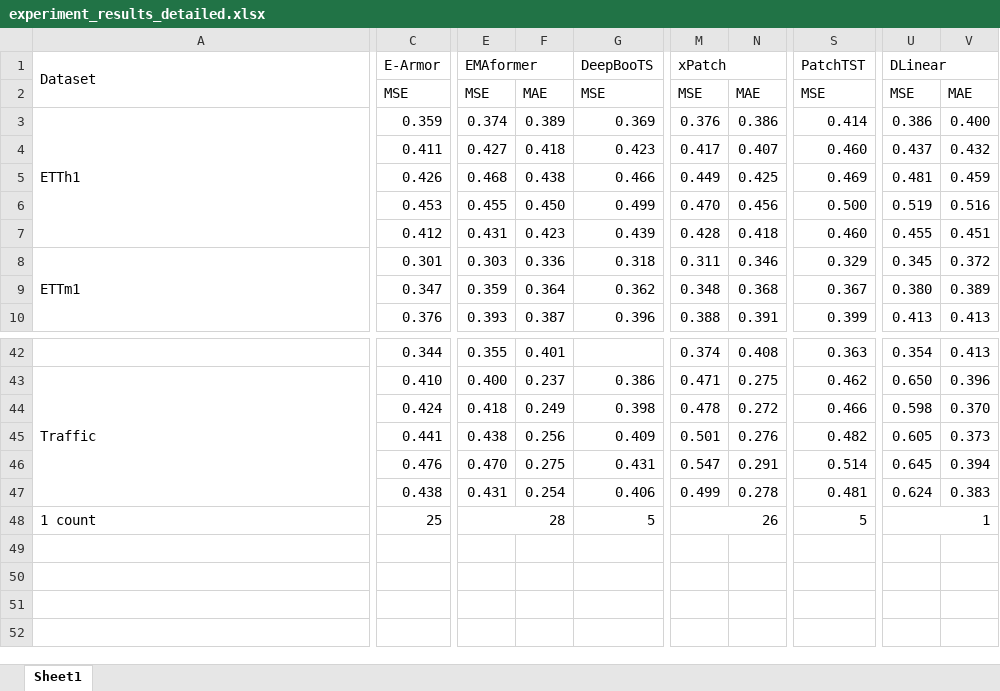
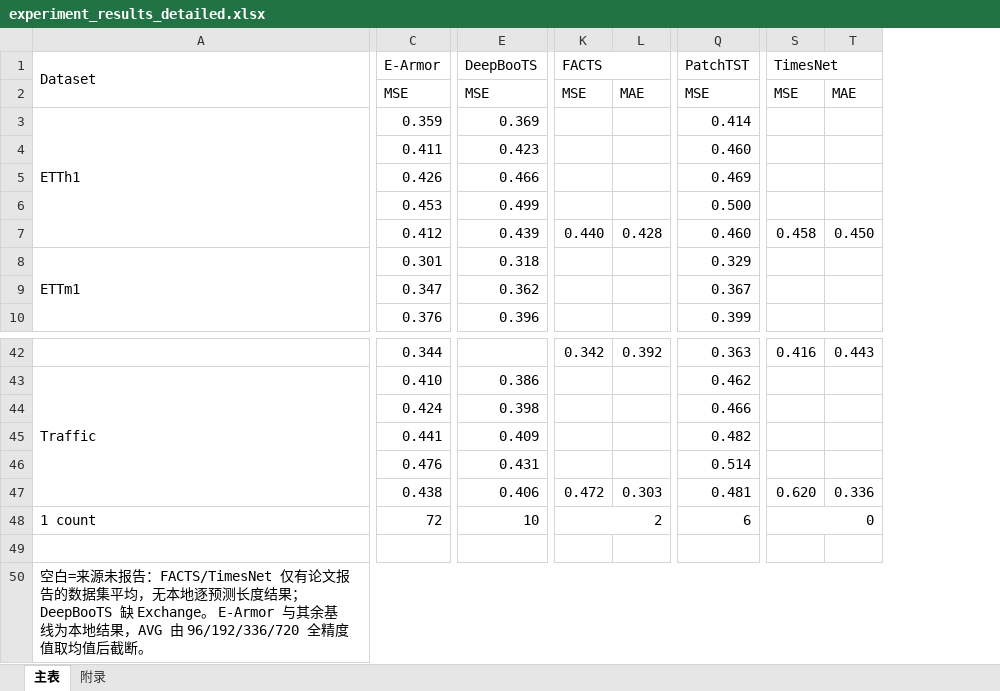
Before and after one commit to yaboxu357/Paper, an Excel workbook: outputs/detailed-results/experiment_results_detailed.xlsx, sheet 主表, drawn as a sheet; only a part is shown, gaps mark what is left out; values as stored, in another font and other column widths than the file's, no cell formats; removed rows and columns are numbered as before the commit, all else as after; rows hold the shown columns only; the diff names each change by its address in the sheet, - before the commit and + after, or states it on an @@ line.

Commit message:
Rebuild detailed table on the agreed baseline roster
The detailed table now follows the roster settled in
outputs/baseline-selection-1-3-5/baseline_selection_recommendations.xlsx
rather than carrying every local model column:

  主表  E-Armor, DeepBooTS (2026), SimpleTM / FilterTS / FACTS (2025),
        iTransformer / TimeMixer / PatchTST / TimesNet / FEDformer (classic)
  附录  EMAformer, xPatch and DLinear, which the roster takes out of the main
        table but asks to keep available ("建议移附录保留")

Both sheets are plain tables with no fill colours, three decimals truncated
rather than rounded for the per-horizon and AVG rows alike, best in bold,
second best underlined, and a trailing "1 count" row over first places
including the AVG rows.

FACTS and TimesNet have no local runs, so their per-horizon cells stay blank
and their dataset averages come from the paper-sourced column of the
recommendations workbook; a note under the table records this, and the
DeepBooTS Exchange gap is marked the same way.

```diff
--- a/outputs/detailed-results/experiment_results_detailed.xlsx (sheet 主表)
+++ b/outputs/detailed-results/experiment_results_detailed.xlsx (sheet 主表)
-sheet tab: Sheet1
+sheet tab: 主表
+sheet tab: 附录
-column E (EMAformer), rows 2-10: MSE | 0.374 | 0.427 | 0.468 | 0.455 | 0.431 | 0.303 | 0.359 | 0.393; rows 42-48: 0.355 | 0.400 | 0.418 | 0.438 | 0.470 | 0.431 | 28
-column F, rows 2-10: MAE | 0.389 | 0.418 | 0.438 | 0.450 | 0.423 | 0.336 | 0.364 | 0.387; rows 42-47: 0.401 | 0.237 | 0.249 | 0.256 | 0.275 | 0.254
-column M (xPatch), rows 2-10: MSE | 0.376 | 0.417 | 0.449 | 0.470 | 0.428 | 0.311 | 0.348 | 0.388; rows 42-48: 0.374 | 0.471 | 0.478 | 0.501 | 0.547 | 0.499 | 26
-column N, rows 2-10: MAE | 0.386 | 0.407 | 0.425 | 0.456 | 0.418 | 0.346 | 0.368 | 0.391; rows 42-47: 0.408 | 0.275 | 0.272 | 0.276 | 0.291 | 0.278
+column K (FACTS), rows 2-7: MSE |  |  |  |  | 0.440; rows 42-48: 0.342 |  |  |  |  | 0.472 | 2
+column L, rows 2-7: MAE |  |  |  |  | 0.428; rows 42-47: 0.392 |  |  |  |  | 0.303
-column U (DLinear), rows 2-10: MSE | 0.386 | 0.437 | 0.481 | 0.519 | 0.455 | 0.345 | 0.380 | 0.413; rows 42-48: 0.354 | 0.650 | 0.598 | 0.605 | 0.645 | 0.624 | 1
-column V, rows 2-10: MAE | 0.400 | 0.432 | 0.459 | 0.516 | 0.451 | 0.372 | 0.389 | 0.413; rows 42-47: 0.413 | 0.396 | 0.370 | 0.373 | 0.394 | 0.383
+column S (TimesNet), rows 2-7: MSE |  |  |  |  | 0.458; rows 42-48: 0.416 |  |  |  |  | 0.620 | 0
+column T, rows 2-7: MAE |  |  |  |  | 0.450; rows 42-47: 0.443 |  |  |  |  | 0.336
-C48 (E-Armor): 25
+C48 (E-Armor): 72
-E48 (DeepBooTS): 5
+E48 (DeepBooTS): 10
-Q48 (PatchTST): 5
+Q48 (PatchTST): 6
+row 49: (empty)
+row 50: 空白=来源未报告：FACTS/TimesNet 仅有论文报告的数据集平均，无本地逐预测长度结果；DeepBooTS 缺 Exchange。 E-Armor 与其余基线为本地结果，AVG 由 96/192/336/720 全精度值取均值后截断。
```
Also changed, not shown: cell formats, 7 other files.
